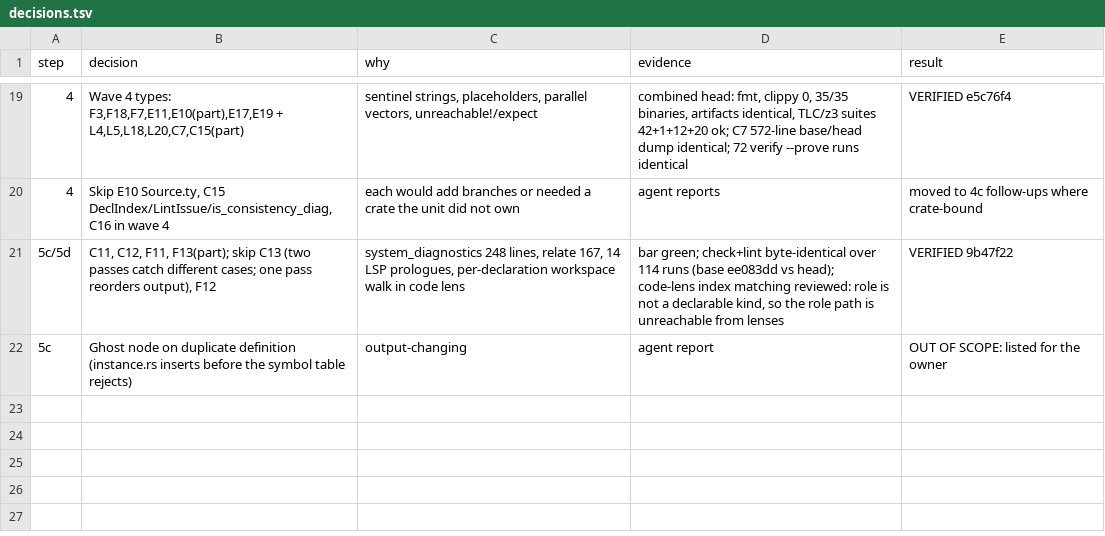
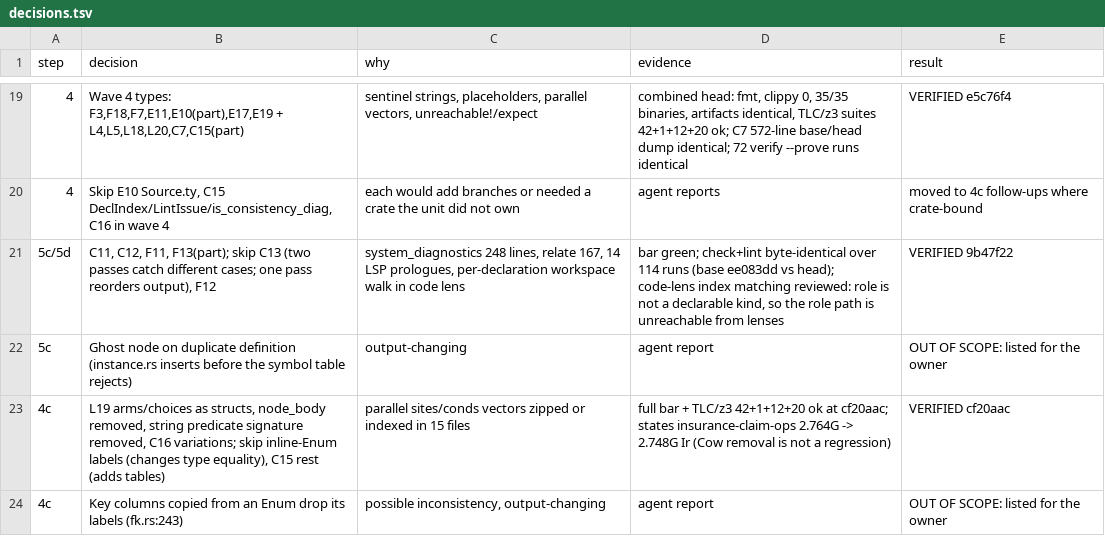
Before and after one commit to manji-0/rdra-ish-dsl, a TSV file: .audit/decisions.tsv, drawn as a sheet; only a part is shown, gaps mark what is left out; the diff names each change by its address in the sheet, - before the commit and + after, or states it on an @@ line.

```diff
--- a/.audit/decisions.tsv
+++ b/.audit/decisions.tsv
+row 23: 4c | L19 arms/choices as structs, node_body removed, string predicate signature removed, C16 variations; skip inline-Enum labels (changes type equality), C15 rest (adds tables) | parallel sites/conds vectors zipped or indexed in 15 files | full bar + TLC/z3 42+1+12+20 ok at cf20aac; states insurance-claim-ops 2.764G -> 2.748G Ir (Cow removal is not a regression) | VERIFIED cf20aac
+row 24: 4c | Key columns copied from an Enum drop its labels (fk.rs:243) | possible inconsistency, output-changing | agent report | OUT OF SCOPE: listed for the owner
```
